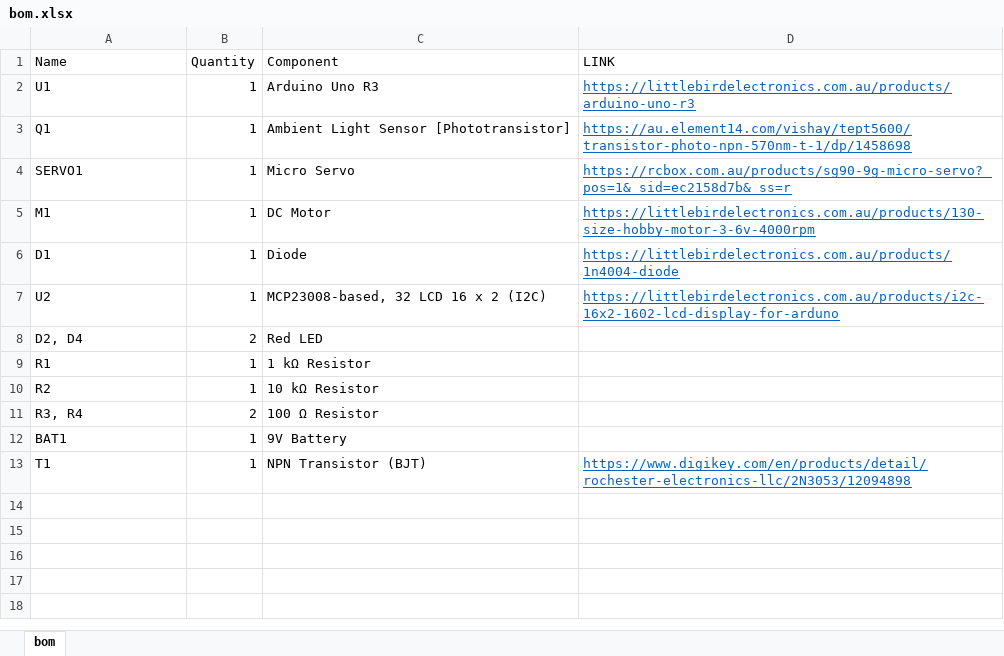
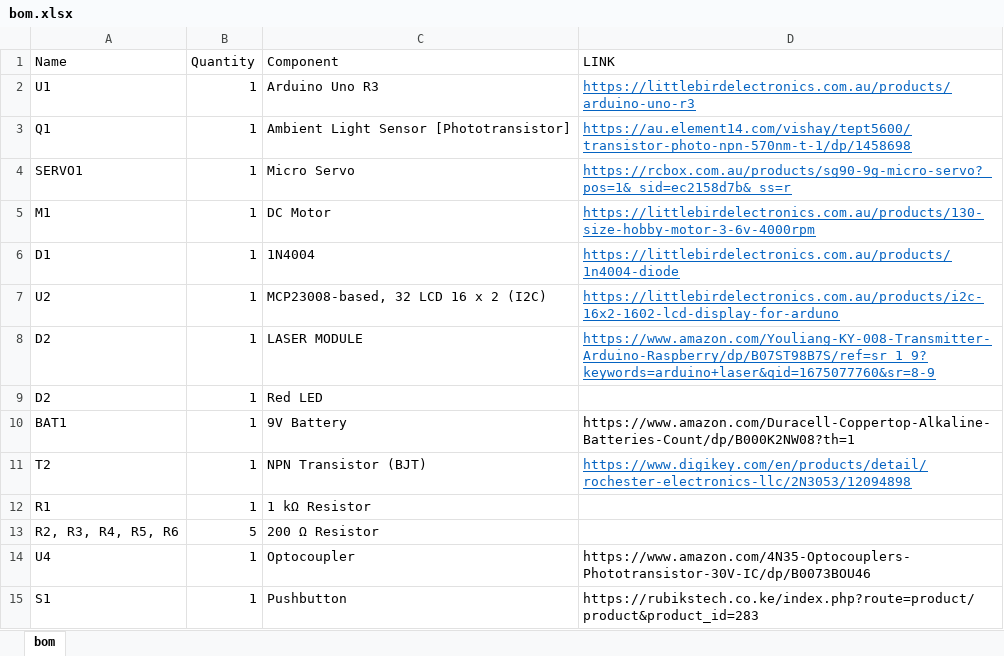
Before and after one commit to R-Mutura/arduino_laser_detector_circuit, an Excel workbook: bom.xlsx, sheet bom, drawn as a sheet; values as stored, in another font and other column widths than the file's, no borders; removed rows and columns are numbered as before the commit, all else as after; the diff names each change by its address in the sheet, - before the commit and + after, or states it on an @@ line.

```diff
--- a/bom.xlsx (sheet bom)
+++ b/bom.xlsx (sheet bom)
-C6 (Component): Diode
+C6 (Component): 1N4004
+row 8: D2 | 1 | LASER MODULE | https://www.amazon.com/Youliang-KY-008-Transmitter-Arduino-Raspberry/dp/B07ST98B7S/ref=sr_1_9?keywords=arduino+laser&qid=1675077760&sr=8-9
-A9 (Name): D2, D4
+A9 (Name): D2
-B9 (Quantity): 2
+B9 (Quantity): 1
+row 10: BAT1 | 1 | 9V Battery | https://www.amazon.com/Duracell-Coppertop-Alkaline-Batteries-Count/dp/B000K2NW08?th=1
+row 11: T2 | 1 | NPN Transistor (BJT) | https://www.digikey.com/en/products/detail/rochester-electronics-llc/2N3053/12094898
-row 10: R2 | 1 | 10 kΩ Resistor
-row 11: R3, R4 | 2 | 100 Ω Resistor
-row 12: BAT1 | 1 | 9V Battery
-row 13: T1 | 1 | NPN Transistor (BJT) | https://www.digikey.com/en/products/detail/rochester-electronics-llc/2N3053/12094898
+row 13: R2, R3, R4, R5, R6 | 5 | 200 Ω Resistor
+row 14: U4 | 1 | Optocoupler | https://www.amazon.com/4N35-Optocouplers-Phototransistor-30V-IC/dp/B0073BOU46
+row 15: S1 | 1 | Pushbutton | https://rubikstech.co.ke/index.php?route=product/product&product_id=283
```
Also changed, not shown: 2 other files.
